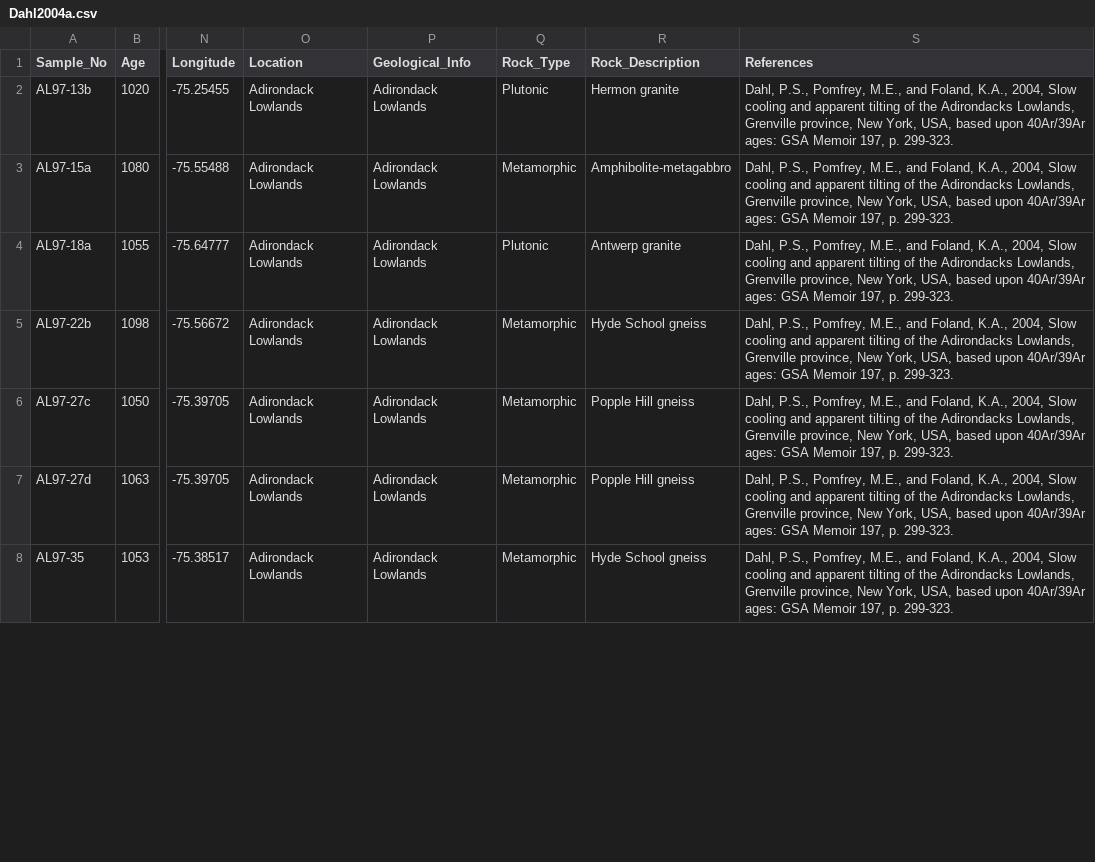
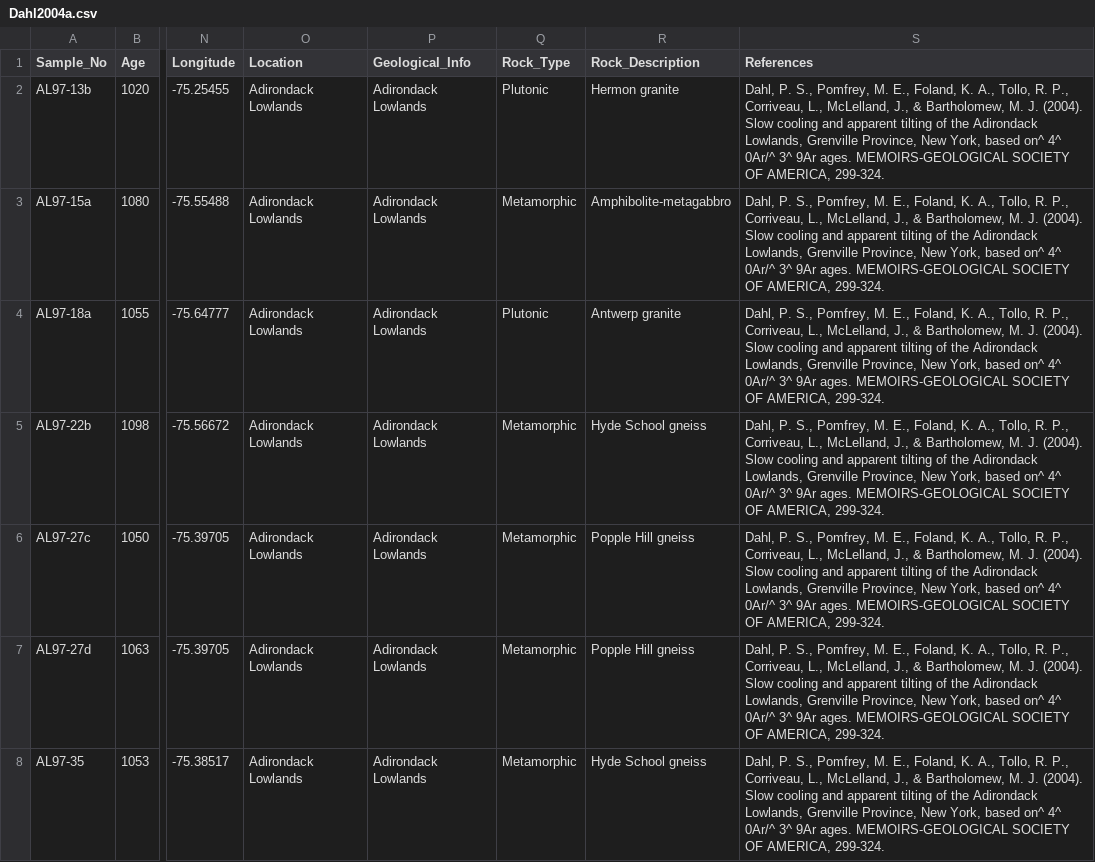
Before and after one commit to Swanson-Hysell-Group/Grenville_seminar, a CSV file: data/thermochron_compilation/Dahl2004a.csv, drawn as a sheet; only a part is shown, gaps mark what is left out; the diff covers the shown part only; the diff names each change by its address in the sheet, - before the commit and + after, or states it on an @@ line.

Commit message:
update on thermochron compilation organization

```diff
--- a/data/thermochron_compilation/Dahl2004a.csv
+++ b/data/thermochron_compilation/Dahl2004a.csv
-S2:S8 (References): Dahl, P.S., Pomfrey, M.E., and Foland, K.A., 2004, Slow cooling and apparent tilting of the Adirondacks Lowlands, Grenville province, New York, USA, based upon 40Ar/39Ar ages: GSA Memoir 197, p. 299-323.
+S2:S8 (References): Dahl, P. S., Pomfrey, M. E., Foland, K. A., Tollo, R. P., Corriveau, L., McLelland, J., & Bartholomew, M. J. (2004). Slow cooling and apparent tilting of the Adirondack Lowlands, Grenville Province, New York, based on^ 4^ 0Ar/^ 3^ 9Ar ages. MEMOIRS-GEOLOGICAL SOCIETY OF AMERICA, 299-324.
```
Also changed, not shown: 30 edited cells elsewhere in this file, data/thermochron_compilation/Dallmeyer1980a.csv, data/thermochron_compilation/Grammatikopoulos1997a.csv, 1 other file.
